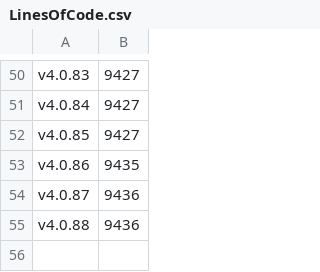
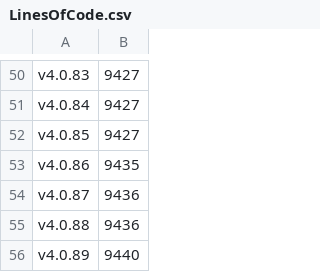
Before and after one commit to anionDev/ScriptCollection, a CSV file: Other/Metrics/LinesOfCode.csv, drawn as a sheet; only a part is shown, gaps mark what is left out.

Commit message:
updated eol

```diff
--- a/Other/Metrics/LinesOfCode.csv
+++ b/Other/Metrics/LinesOfCode.csv
@@ -55 +55,2 @@ v4.0.87;9436
 v4.0.88;9436
+v4.0.89;9440
```
